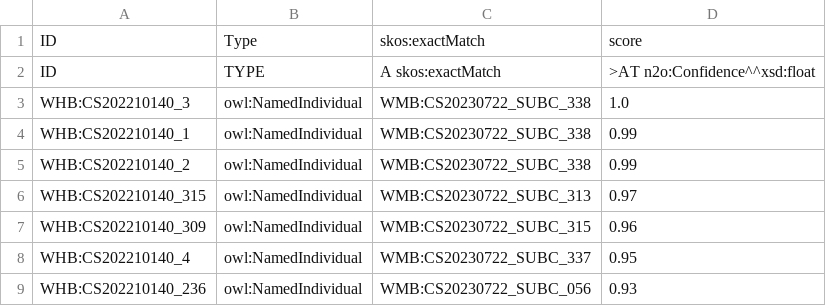
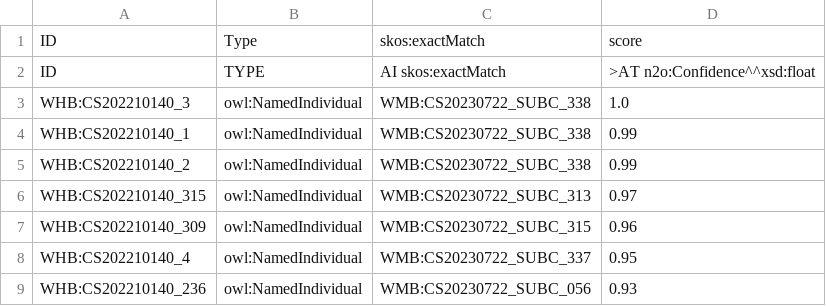
Before and after one commit to Cellular-Semantics/WMB_BG_KG, a TSV file: src/templates/scFAIR_WHB_WMB_template.tsv, drawn as a sheet; only a part is shown.

Commit message:
Final twak to fix template generation

```diff
--- a/src/templates/scFAIR_WHB_WMB_template.tsv
+++ b/src/templates/scFAIR_WHB_WMB_template.tsv
@@ -1,3 +1,3 @@
 ID	Type	skos:exactMatch	score
-ID	TYPE	A skos:exactMatch	>AT n2o:Confidence^^xsd:float
+ID	TYPE	AI skos:exactMatch	>AT n2o:Confidence^^xsd:float
 WHB:CS202210140_3	owl:NamedIndividual	WMB:CS20230722_SUBC_338	1.0
```
Also changed, not shown: 2 other files.
